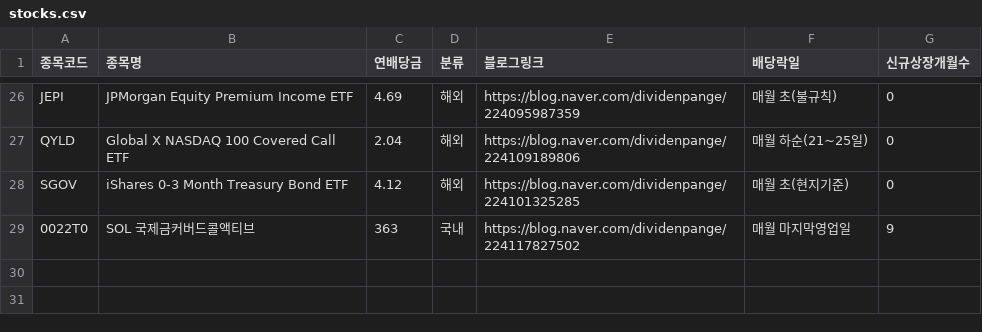
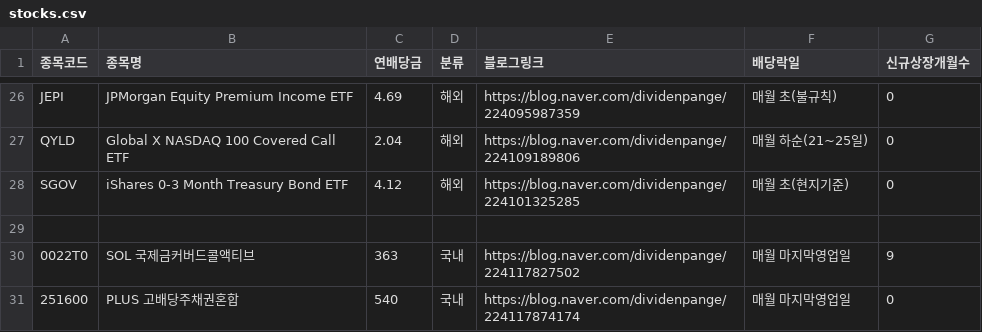
Before and after one commit to broadcast777/my-dividend-app, a CSV file: stocks.csv, drawn as a sheet; only a part is shown, gaps mark what is left out; the diff names each change by its address in the sheet, - before the commit and + after, or states it on an @@ line.

Commit message:
Update stocks.csv

```diff
--- a/stocks.csv
+++ b/stocks.csv
+row 29: (empty)
+row 31: 251600 | PLUS 고배당주채권혼합 | 540 | 국내 | https://blog.naver.com/dividenpange/224117874174 | 매월 마지막영업일 | 0
```
